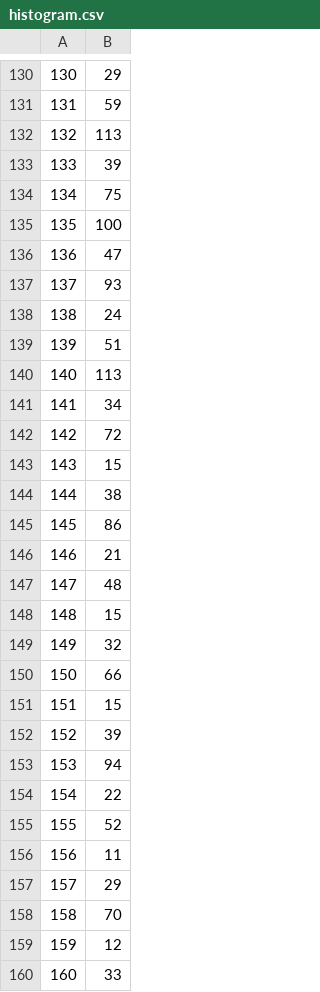
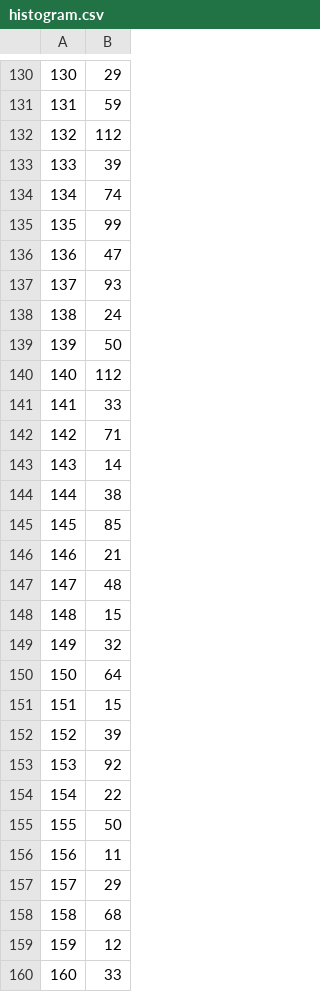
Before and after one commit to MasonRiley/SysNet_P2, a CSV file: histogram.csv, drawn as a sheet; only a part is shown, gaps mark what is left out; the diff covers the shown part only.

```diff
--- a/histogram.csv
+++ b/histogram.csv
@@ -131,6 +131,6 @@
 131, 59
-132, 113
+132, 112
 133, 39
-134, 75
-135, 100
+134, 74
+135, 99
 136, 47
@@ -138,9 +138,9 @@
 138, 24
-139, 51
-140, 113
-141, 34
-142, 72
-143, 15
+139, 50
+140, 112
+141, 33
+142, 71
+143, 14
 144, 38
-145, 86
+145, 85
 146, 21
@@ -149,11 +149,11 @@
 149, 32
-150, 66
+150, 64
 151, 15
 152, 39
-153, 94
+153, 92
 154, 22
-155, 52
+155, 50
 156, 11
 157, 29
-158, 70
+158, 68
 159, 12
```
Also changed, not shown: 37 edited cells elsewhere in this file, 1 other file.
